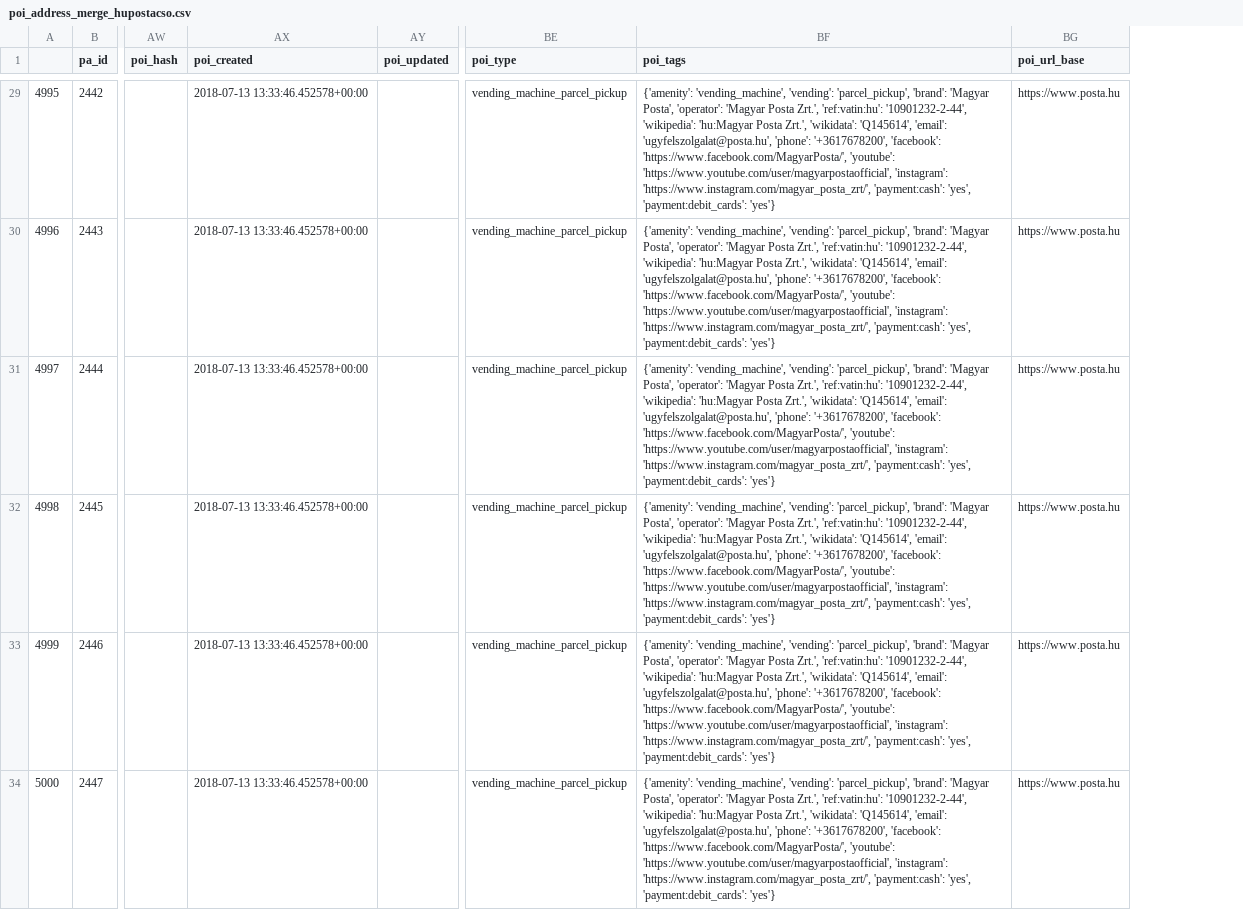
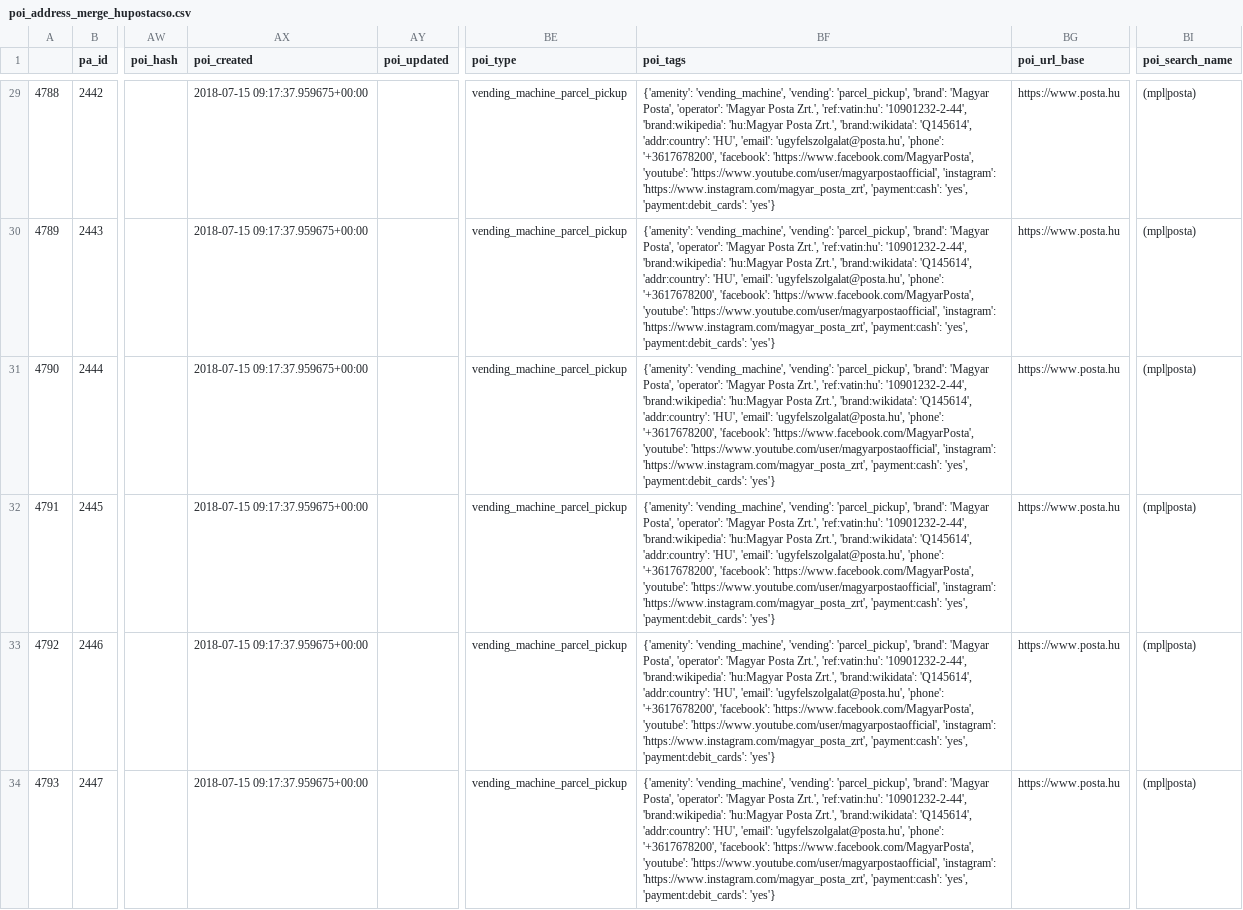
Before and after one commit to KAMI911/osm-import-request, a CSV file: hu_posta/poi_address_merge_hupostacso.csv, drawn as a sheet; only a part is shown, gaps mark what is left out; removed rows and columns are numbered as before the commit, all else as after; the diff covers the shown part only; the diff names each change by its address in the sheet, - before the commit and + after, or states it on an @@ line.

```diff
--- a/hu_posta/poi_address_merge_hupostacso.csv
+++ b/hu_posta/poi_address_merge_hupostacso.csv
-column A, rows 29-34: 4995 | 4996 | 4997 | 4998 | 4999 | 5000
+column A, rows 29-34: 4788 | 4789 | 4790 | 4791 | 4792 | 4793
+column BI (poi_search_name), rows 29-34: all (mpl|posta)
-AX29:AX34 (poi_created): 2018-07-13 13:33:46.452578+00:00
+AX29:AX34 (poi_created): 2018-07-15 09:17:37.959675+00:00
-BF29:BF34 (poi_tags): …'ref:vatin:hu': '10901232-2-44', 'wikipedia': 'hu:Magyar Posta Zrt.', 'wikidata': 'Q145614', 'email': 'ugyfelszolgalat@posta.hu', 'phone': '+3617678200', 'facebook': 'https://www.facebook.com/MagyarPosta/', 'youtube': 'https://www.youtube.com/user/magyarpostaofficial', 'instagram': 'https://www.instagram.com/magyar_posta_zrt/', 'payment:cash': 'yes',…
+BF29:BF34 (poi_tags): …'ref:vatin:hu': '10901232-2-44', 'brand:wikipedia': 'hu:Magyar Posta Zrt.', 'brand:wikidata': 'Q145614', 'addr:country': 'HU', 'email': 'ugyfelszolgalat@posta.hu', 'phone': '+3617678200', 'facebook': 'https://www.facebook.com/MagyarPosta', 'youtube': 'https://www.youtube.com/user/magyarpostaofficial', 'instagram': 'https://www.instagram.com/magyar_posta_zrt', 'payment:cash': 'yes',…
```
Also changed, not shown: 93 edited cells elsewhere in this file, hu_foxpost/poi_address_merge_hufoxpocso.csv, hu_mobil_petrol/poi_address_merge_humobpefu.csv, 37 other files.
